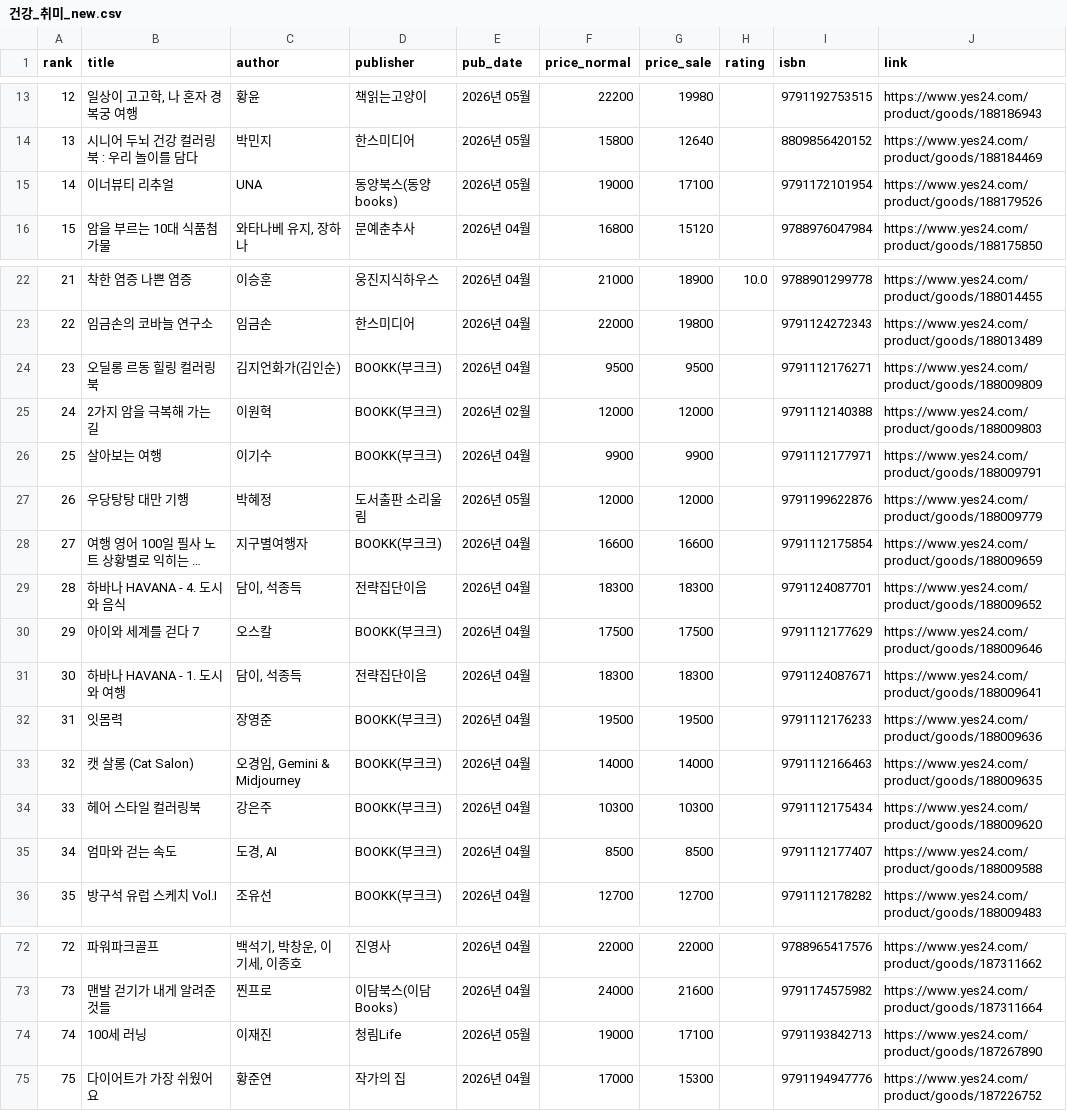
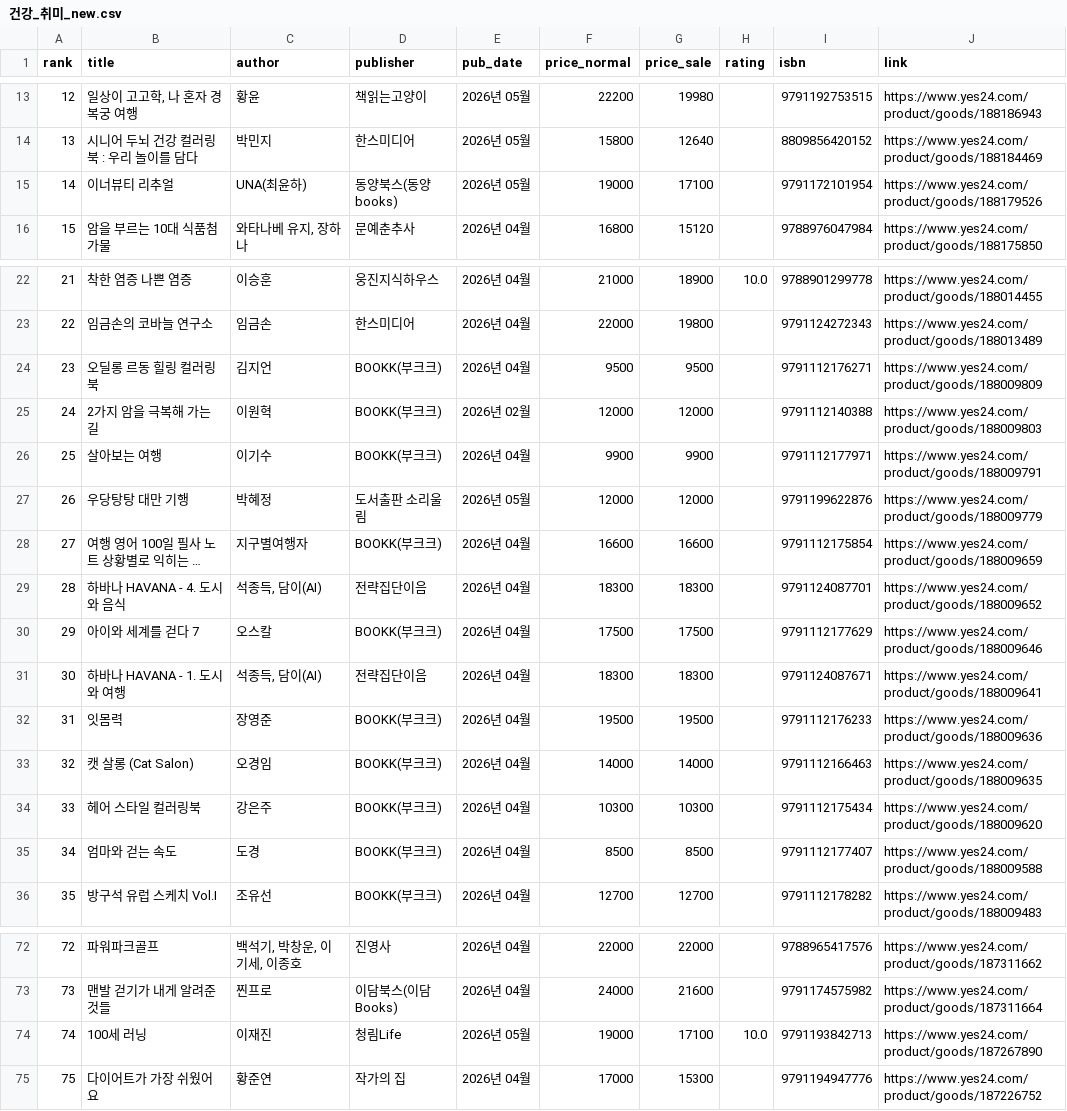
Before and after one commit to msbio79/yes24, a CSV file: data/csv/건강_취미_new.csv, drawn as a sheet; only a part is shown, gaps mark what is left out; long unchanged cells end in …; the diff names each change by its address in the sheet, - before the commit and + after, or states it on an @@ line.

```diff
--- a/data/csv/건강_취미_new.csv
+++ b/data/csv/건강_취미_new.csv
-C15 (author): UNA
+C15 (author): UNA(최윤하)
-C24 (author): 김지언화가(김인순)
+C24 (author): 김지언
-C29 (author): 담이, 석종득
+C29 (author): 석종득, 담이(AI)
-C31 (author): 담이, 석종득
+C31 (author): 석종득, 담이(AI)
-C33 (author): 오경임, Gemini & Midjourney
+C33 (author): 오경임
-C35 (author): 도경, AI
+C35 (author): 도경
-H74 (rating): (empty)
+H74 (rating): 10.0
```
Also changed, not shown: data/csv/경제_경영_best.csv, data/csv/경제_경영_new.csv, 29 other files.
